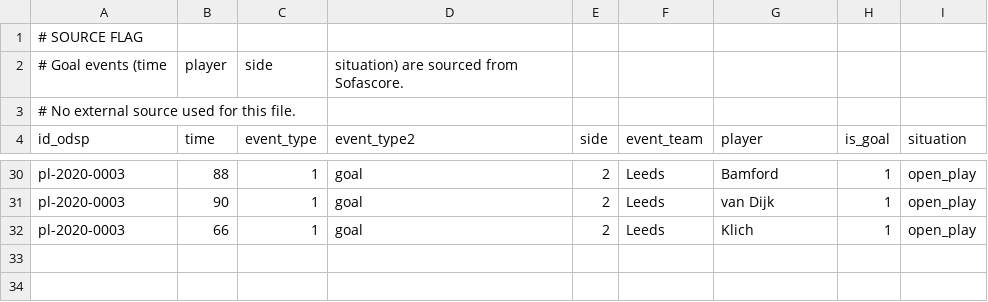
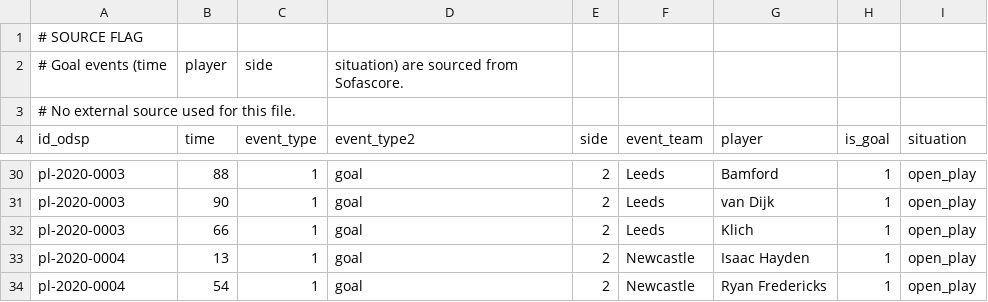
Before and after one commit to ReverseMomentum/TurnaroundIQ, a CSV file: stats/prem_events.csv, drawn as a sheet; only a part is shown, gaps mark what is left out; the diff names each change by its address in the sheet, - before the commit and + after, or states it on an @@ line.

Commit message:
Add West Ham vs Newcastle (2020-09-12) event rows

```diff
--- a/stats/prem_events.csv
+++ b/stats/prem_events.csv
+row 33: pl-2020-0004 | 13 | 1 | goal | 2 | Newcastle | Isaac Hayden | 1 | open_play
+row 34: pl-2020-0004 | 54 | 1 | goal | 2 | Newcastle | Ryan Fredericks | 1 | open_play
```
